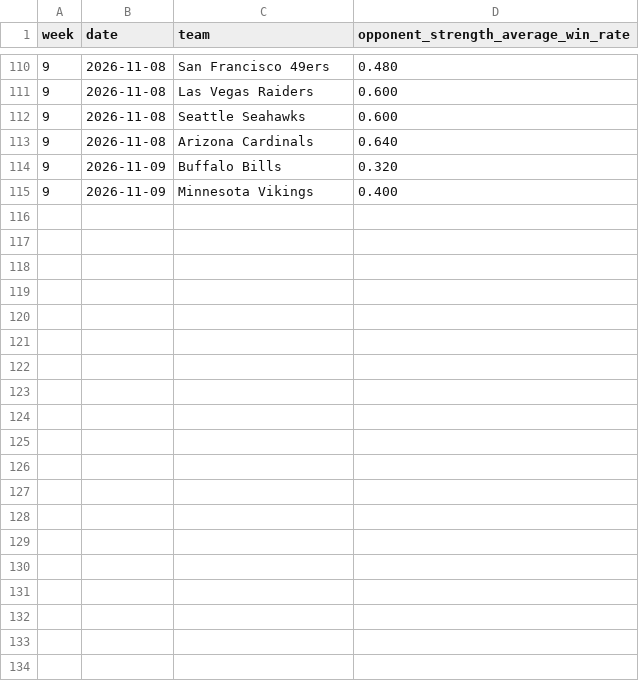
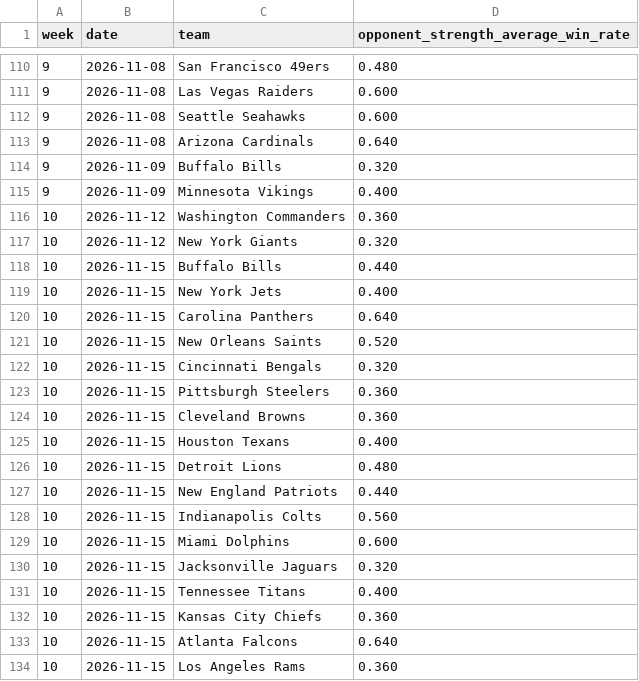
Before and after one commit to tobyfan1980/nfl_project, a CSV file: dev_data/metrics/2026_opp_strength.csv, drawn as a sheet; only a part is shown, gaps mark what is left out; the diff covers the shown part only.

```diff
--- a/dev_data/metrics/2026_opp_strength.csv
+++ b/dev_data/metrics/2026_opp_strength.csv
@@ -115 +115,20 @@ week,date,team,opponent_strength_average_win_rate
 9,2026-11-09,Minnesota Vikings,0.400
+10,2026-11-12,Washington Commanders,0.360
+10,2026-11-12,New York Giants,0.320
+10,2026-11-15,Buffalo Bills,0.440
+10,2026-11-15,New York Jets,0.400
+10,2026-11-15,Carolina Panthers,0.640
+10,2026-11-15,New Orleans Saints,0.520
+10,2026-11-15,Cincinnati Bengals,0.320
+10,2026-11-15,Pittsburgh Steelers,0.360
+10,2026-11-15,Cleveland Browns,0.360
+10,2026-11-15,Houston Texans,0.400
+10,2026-11-15,Detroit Lions,0.480
+10,2026-11-15,New England Patriots,0.440
+10,2026-11-15,Indianapolis Colts,0.560
+10,2026-11-15,Miami Dolphins,0.600
+10,2026-11-15,Jacksonville Jaguars,0.320
+10,2026-11-15,Tennessee Titans,0.400
+10,2026-11-15,Kansas City Chiefs,0.360
+10,2026-11-15,Atlanta Falcons,0.640
+10,2026-11-15,Los Angeles Rams,0.360
```
Also changed, not shown: 9 added rows elsewhere in this file, dev_data/games/2026_games.csv, dev_data/metrics/2026_game_intervals.csv, 6 other files.
